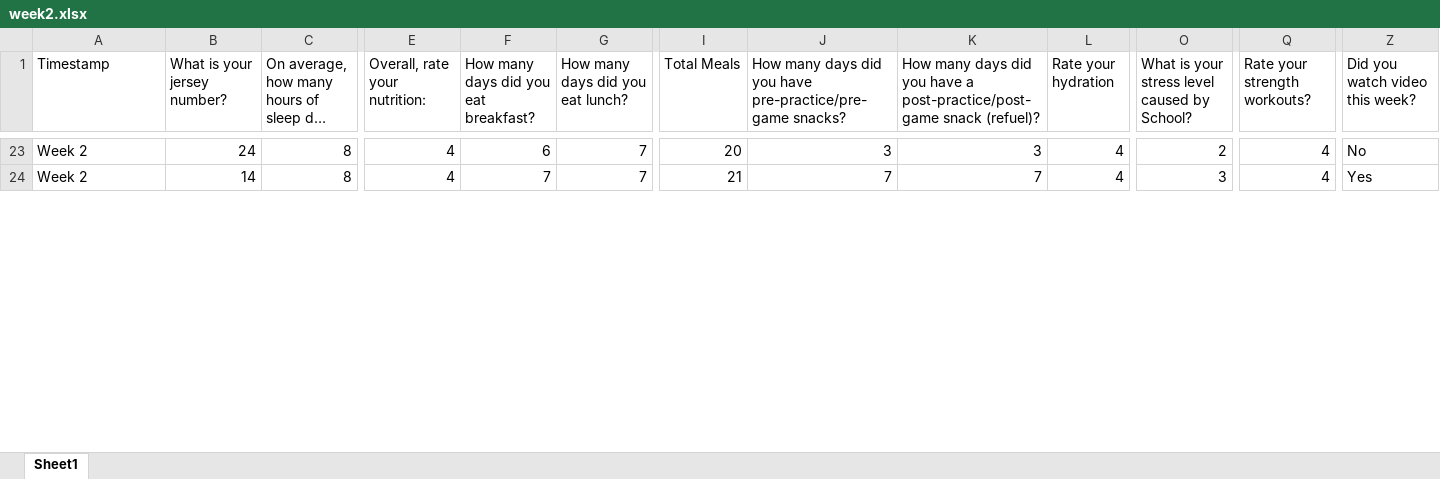
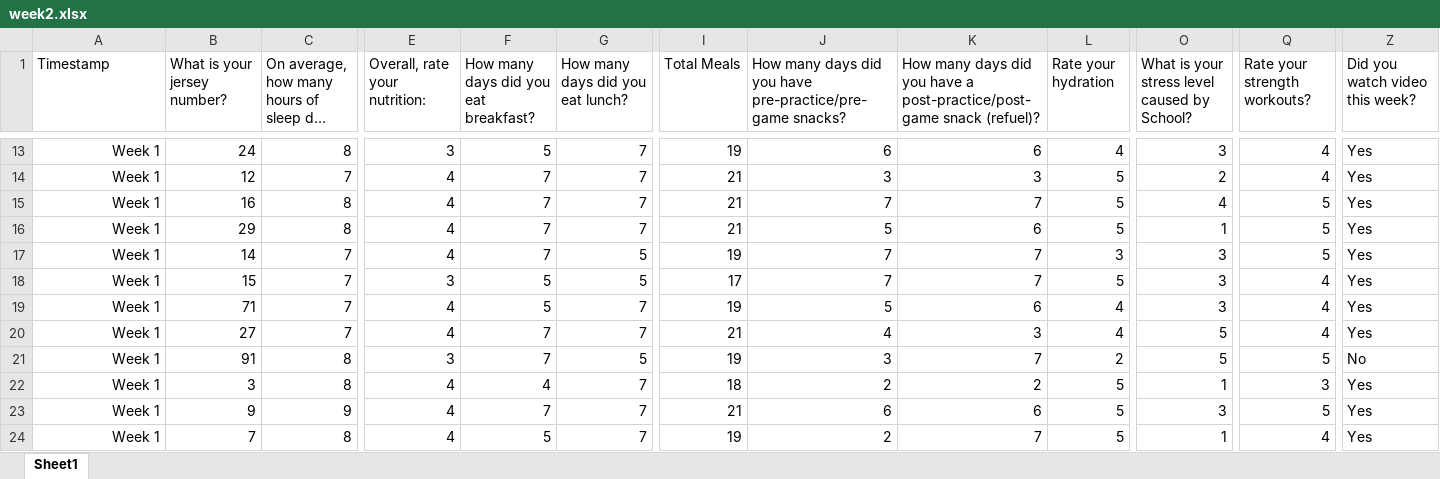
Before and after one commit to mkhsojib/tms, an Excel workbook: dummy_data/week2.xlsx, sheet Sheet1, drawn as a sheet; only a part is shown, gaps mark what is left out; long unchanged cells end in …; values as stored, in another font and other column widths than the file's, no borders; addresses are those after the commit; rows hold the shown columns only; the diff covers the shown part only; the diff names each change by its address in the sheet, - before the commit and + after, or states it on an @@ line.

```diff
--- a/dummy_data/week2.xlsx (sheet Sheet1)
+++ b/dummy_data/week2.xlsx (sheet Sheet1)
-A13 (Timestamp): Week 2
+A13 (Timestamp): Week 1
-A13 alignment: left
+A13 alignment: right
-E13 (Overall, rate your nutrition:): 4
+E13 (Overall, rate your nutrition:): 3
-F13: 6
+F13: 5
-I13 (Total Meals): 20
+I13 (Total Meals): 19
-J13: 3
+J13: 6
-K13: 3
+K13: 6
-O13: 2
+O13: 3
-Z13 (Did you watch video this week?): No
+Z13 (Did you watch video this week?): Yes
+row 14: Week 1 | 12 | 7 | 4 | 7 | 7 | 21 | 3 | 3 | 5 | 2 | 4 | Yes
+row 15: Week 1 | 16 | 8 | 4 | 7 | 7 | 21 | 7 | 7 | 5 | 4 | 5 | Yes
+row 16: Week 1 | 29 | 8 | 4 | 7 | 7 | 21 | 5 | 6 | 5 | 1 | 5 | Yes
-A17 (Timestamp): Week 2
+A17 (Timestamp): Week 1
-A17 alignment: left
+A17 alignment: right
-C17: 8
+C17: 7
-G17 (How many days did you eat lunch?): 7
+G17 (How many days did you eat lunch?): 5
-I17 (Total Meals): 21
+I17 (Total Meals): 19
-L17 (Rate your hydration): 4
+L17 (Rate your hydration): 3
-Q17 (Rate your strength workouts?): 4
+Q17 (Rate your strength workouts?): 5
+row 18: Week 1 | 15 | 7 | 3 | 5 | 5 | 17 | 7 | 7 | 5 | 3 | 4 | Yes
+row 19: Week 1 | 71 | 7 | 4 | 5 | 7 | 19 | 5 | 6 | 4 | 3 | 4 | Yes
+row 20: Week 1 | 27 | 7 | 4 | 7 | 7 | 21 | 4 | 3 | 4 | 5 | 4 | Yes
+row 21: Week 1 | 91 | 8 | 3 | 7 | 5 | 19 | 3 | 7 | 2 | 5 | 5 | No
+row 22: Week 1 | 3 | 8 | 4 | 4 | 7 | 18 | 2 | 2 | 5 | 1 | 3 | Yes
+row 23: Week 1 | 9 | 9 | 4 | 7 | 7 | 21 | 6 | 6 | 5 | 3 | 5 | Yes
+row 24: Week 1 | 7 | 8 | 4 | 5 | 7 | 19 | 2 | 7 | 5 | 1 | 4 | Yes
```
Also changed, not shown: 6 added rows, 14 removed rows, 117 edited cells and cell formats elsewhere in this sheet, formulas that keep their value, 5 other files.
